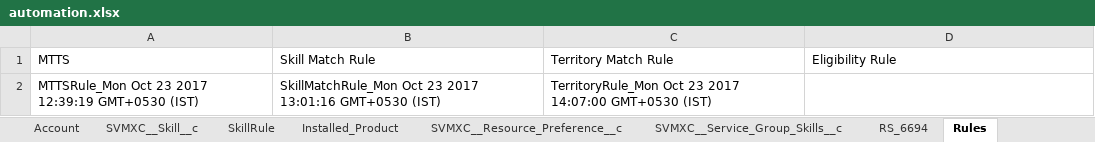
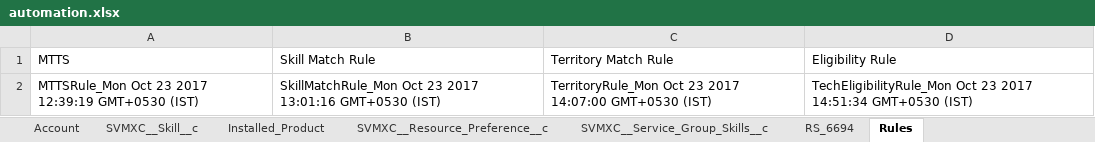
Before and after one commit to AbdulSvmx/Sahi_Project_Lightning, an Excel workbook: svmx/test_lab/test_cases/optimax/op_excleData/automation.xlsx, sheet Rules, drawn as a sheet; values as stored, in another font and other column widths than the file's, no borders; the diff names each change by its address in the sheet, - before the commit and + after, or states it on an @@ line.

Commit message:
Updated Eligibility Rule to use the new Rule sheet

```diff
--- a/svmx/test_lab/test_cases/optimax/op_excleData/automation.xlsx (sheet Rules)
+++ b/svmx/test_lab/test_cases/optimax/op_excleData/automation.xlsx (sheet Rules)
-sheet tab: SkillRule
-D2 (Eligibility Rule): (empty)
+D2 (Eligibility Rule): TechEligibilityRule_Mon Oct 23 2017 14:51:34 GMT+0530 (IST)
```
Also changed, not shown: other sheet tabs, 1 other file.
